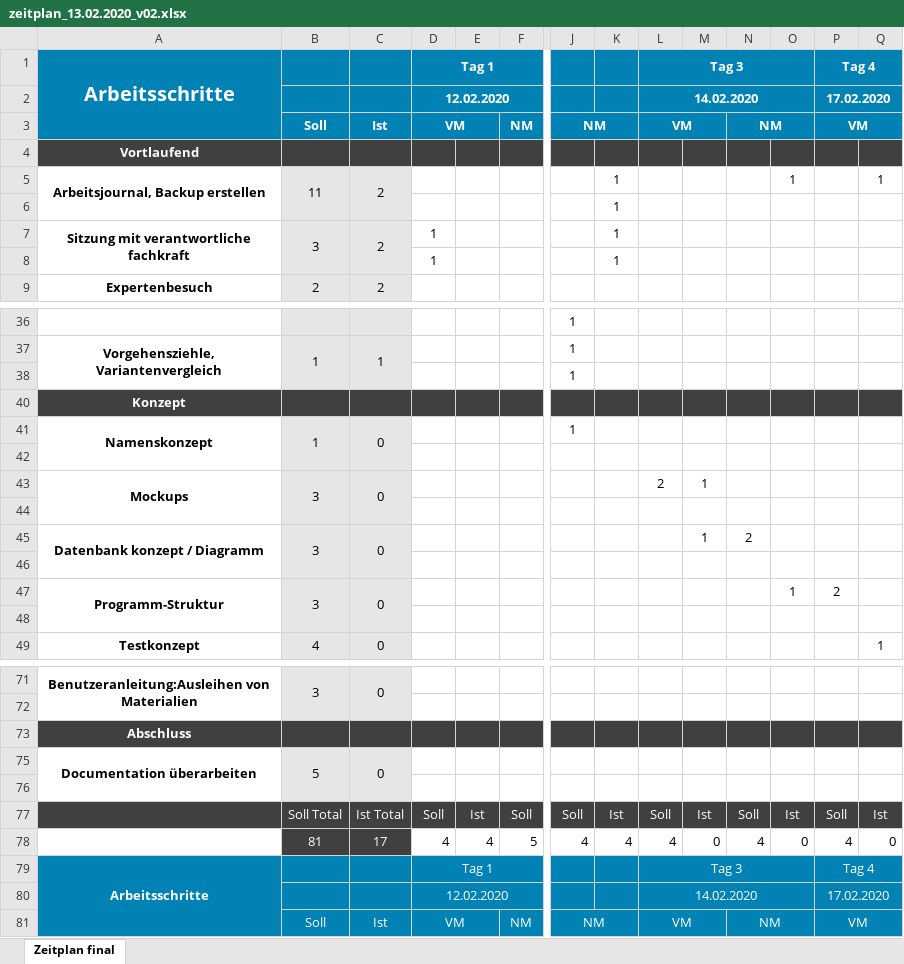
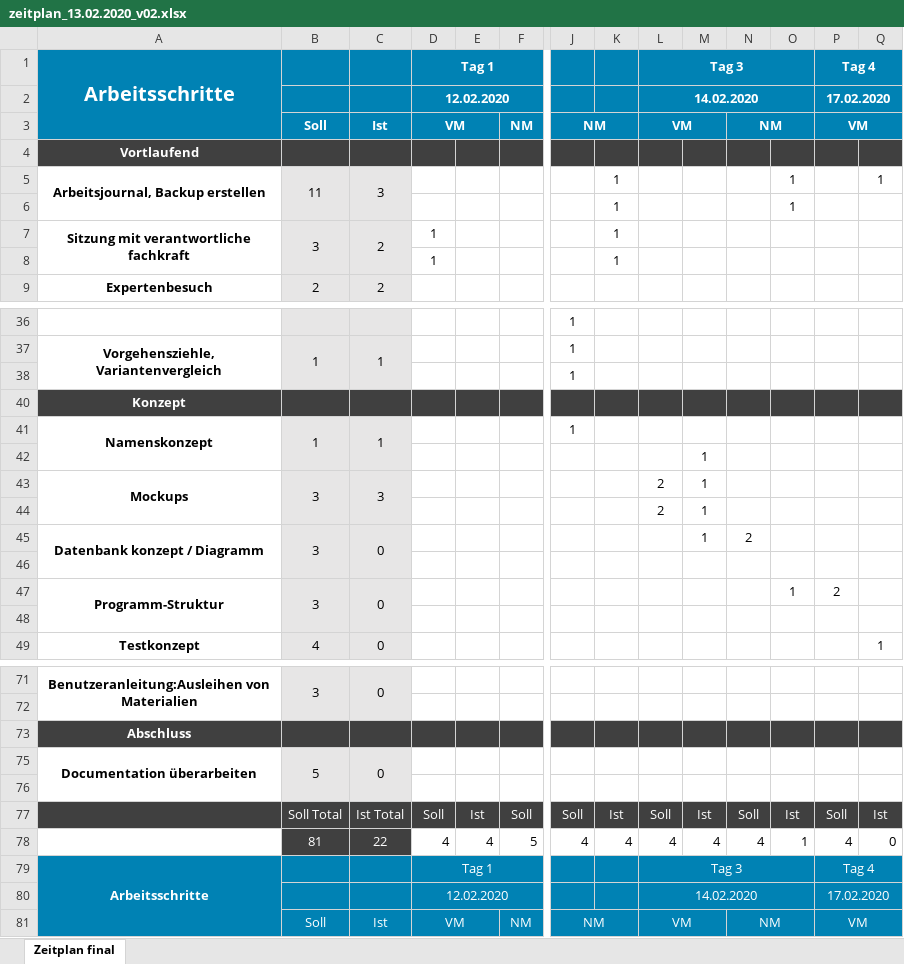
Before and after one commit to jschiess/IPA2020_Dokumentation, an Excel workbook: 02_ZEITPLAN/zeitplan_13.02.2020_v02.xlsx, sheet Zeitplan final, drawn as a sheet; only a part is shown, gaps mark what is left out; values as stored, in another font and other column widths than the file's, no borders; charts and pictures and conditional formats and table styles not drawn; rows hold the shown columns only; the diff names each change by its address in the sheet, - before the commit and + after, or states it on an @@ line.

```diff
--- a/02_ZEITPLAN/zeitplan_13.02.2020_v02.xlsx (sheet Zeitplan final)
+++ b/02_ZEITPLAN/zeitplan_13.02.2020_v02.xlsx (sheet Zeitplan final)
-C5: 2
+C5: 3
-O6: (empty)
+O6: 1
-C41: 0
+C41: 1
-M42: (empty)
+M42: 1
-C43: 0
+C43: 3
-row 44: (empty)
+row 44:  |  |  |  |  |  |  |  | 2 | 1
-C78: 17
+C78: 22
-M78: 0
+M78: 4
-O78: 0
+O78: 1
```
Also changed, not shown: 11 other files.
